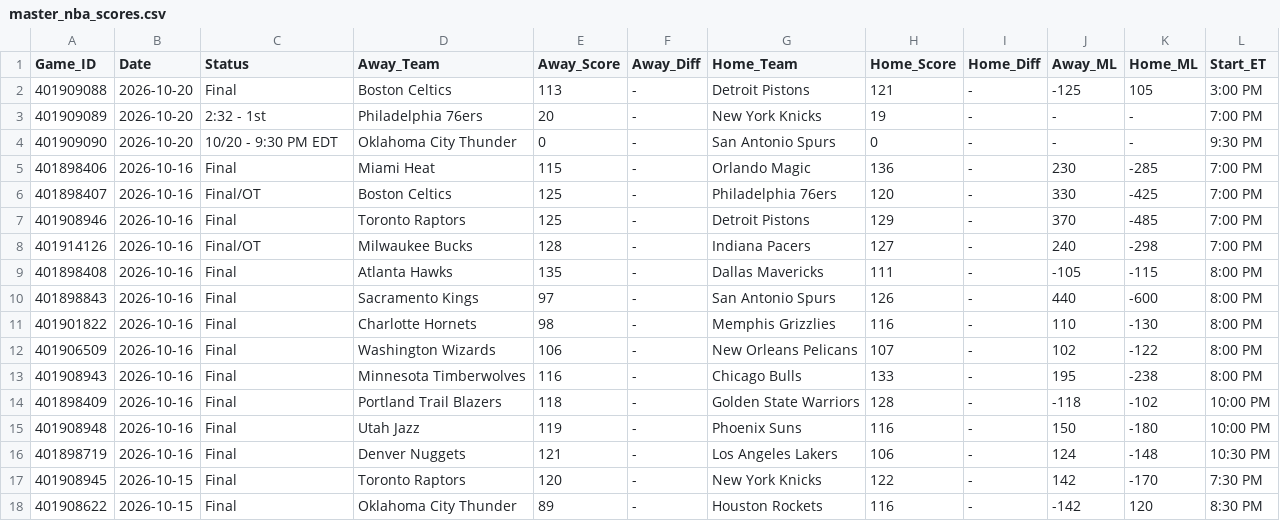
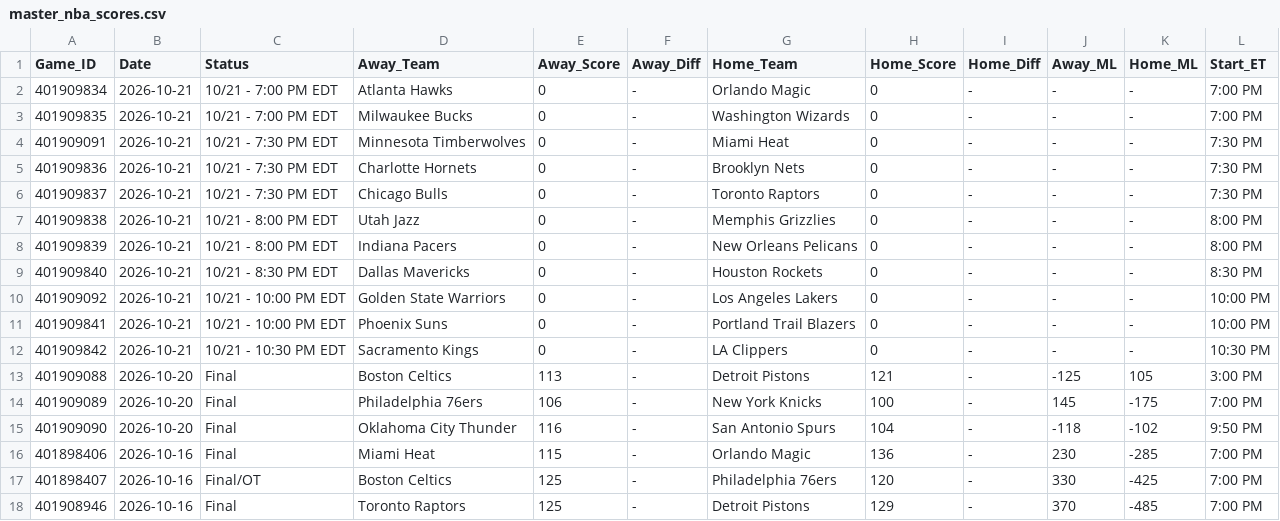
Before and after one commit to danreed001-droid/sport, a CSV file: data/raw/master_nba_scores.csv, drawn as a sheet; only a part is shown; the shorter side is filled out with more unchanged rows.

```diff
--- a/data/raw/master_nba_scores.csv
+++ b/data/raw/master_nba_scores.csv
@@ -1,5 +1,16 @@
 Game_ID,Date,Status,Away_Team,Away_Score,Away_Diff,Home_Team,Home_Score,Home_Diff,Away_ML,Home_ML,Start_ET
+401909834,2026-10-21,10/21 - 7:00 PM EDT,Atlanta Hawks,0,-,Orlando Magic,0,-,-,-,7:00 PM
+401909835,2026-10-21,10/21 - 7:00 PM EDT,Milwaukee Bucks,0,-,Washington Wizards,0,-,-,-,7:00 PM
+401909091,2026-10-21,10/21 - 7:30 PM EDT,Minnesota Timberwolves,0,-,Miami Heat,0,-,-,-,7:30 PM
+401909836,2026-10-21,10/21 - 7:30 PM EDT,Charlotte Hornets,0,-,Brooklyn Nets,0,-,-,-,7:30 PM
+401909837,2026-10-21,10/21 - 7:30 PM EDT,Chicago Bulls,0,-,Toronto Raptors,0,-,-,-,7:30 PM
+401909838,2026-10-21,10/21 - 8:00 PM EDT,Utah Jazz,0,-,Memphis Grizzlies,0,-,-,-,8:00 PM
+401909839,2026-10-21,10/21 - 8:00 PM EDT,Indiana Pacers,0,-,New Orleans Pelicans,0,-,-,-,8:00 PM
+401909840,2026-10-21,10/21 - 8:30 PM EDT,Dallas Mavericks,0,-,Houston Rockets,0,-,-,-,8:30 PM
+401909092,2026-10-21,10/21 - 10:00 PM EDT,Golden State Warriors,0,-,Los Angeles Lakers,0,-,-,-,10:00 PM
+401909841,2026-10-21,10/21 - 10:00 PM EDT,Phoenix Suns,0,-,Portland Trail Blazers,0,-,-,-,10:00 PM
+401909842,2026-10-21,10/21 - 10:30 PM EDT,Sacramento Kings,0,-,LA Clippers,0,-,-,-,10:30 PM
 401909088,2026-10-20,Final,Boston Celtics,113,-,Detroit Pistons,121,-,-125,105,3:00 PM
-401909089,2026-10-20,2:32 - 1st,Philadelphia 76ers,20,-,New York Knicks,19,-,-,-,7:00 PM
-401909090,2026-10-20,10/20 - 9:30 PM EDT,Oklahoma City Thunder,0,-,San Antonio Spurs,0,-,-,-,9:30 PM
+401909089,2026-10-20,Final,Philadelphia 76ers,106,-,New York Knicks,100,-,145,-175,7:00 PM
+401909090,2026-10-20,Final,Oklahoma City Thunder,116,-,San Antonio Spurs,104,-,-118,-102,9:50 PM
 401898406,2026-10-16,Final,Miami Heat,115,-,Orlando Magic,136,-,230,-285,7:00 PM
```
Also changed, not shown: data/raw/master_cfb_scores.csv, 8 other files.
